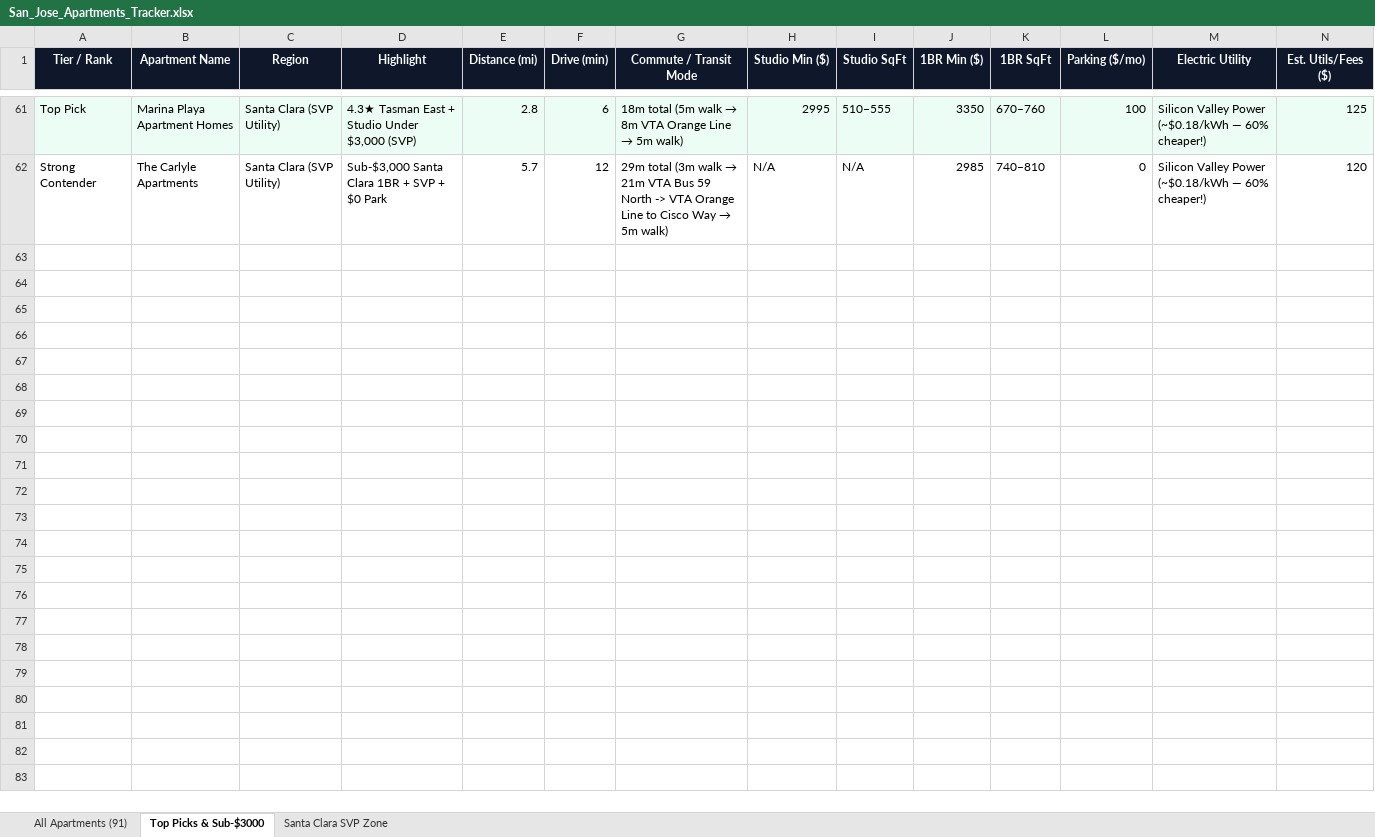
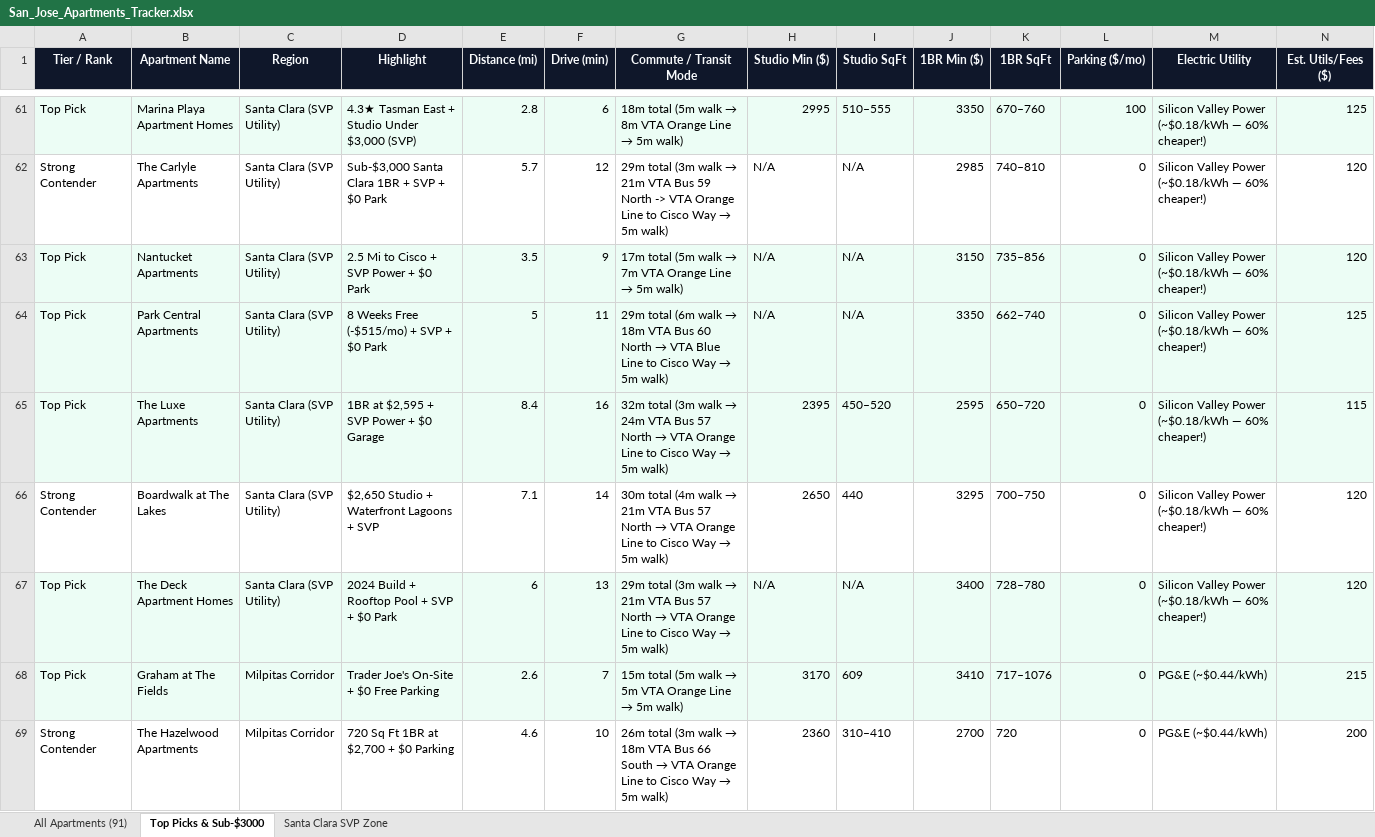
Before and after one commit to AidannM/sj-residence-atlas-95134, an Excel workbook: San_Jose_Apartments_Tracker.xlsx, sheet Top Picks & Sub-$3000, drawn as a sheet; only a part is shown, gaps mark what is left out; values as stored, in another font and other column widths than the file's, no borders; rows hold the shown columns only; the diff covers the shown part only; the diff names each change by its address in the sheet, - before the commit and + after, or states it on an @@ line.

Commit message:
Add 25 verified apartments (116 total) and set default map view to top-down 2D

```diff
--- a/San_Jose_Apartments_Tracker.xlsx (sheet Top Picks & Sub-$3000)
+++ b/San_Jose_Apartments_Tracker.xlsx (sheet Top Picks & Sub-$3000)
+row 63: Top Pick | Nantucket Apartments | Santa Clara (SVP Utility) | 2.5 Mi to Cisco + SVP Power + $0 Park | 3.5 | 9 | 17m total (5m walk → 7m VTA Orange Line → 5m walk) | N/A | N/A | 3150 | 735–856 | 0 | Silicon Valley Power (~$0.18/kWh — 60% cheaper!) | 120
+row 64: Top Pick | Park Central Apartments | Santa Clara (SVP Utility) | 8 Weeks Free (-$515/mo) + SVP + $0 Park | 5 | 11 | 29m total (6m walk → 18m VTA Bus 60 North → VTA Blue Line to Cisco Way → 5m walk) | N/A | N/A | 3350 | 662–740 | 0 | Silicon Valley Power (~$0.18/kWh — 60% cheaper!) | 125
+row 65: Top Pick | The Luxe Apartments | Santa Clara (SVP Utility) | 1BR at $2,595 + SVP Power + $0 Garage | 8.4 | 16 | 32m total (3m walk → 24m VTA Bus 57 North → VTA Orange Line to Cisco Way → 5m walk) | 2395 | 450–520 | 2595 | 650–720 | 0 | Silicon Valley Power (~$0.18/kWh — 60% cheaper!) | 115
+row 66: Strong Contender | Boardwalk at The Lakes | Santa Clara (SVP Utility) | $2,650 Studio + Waterfront Lagoons + SVP | 7.1 | 14 | 30m total (4m walk → 21m VTA Bus 57 North → VTA Orange Line to Cisco Way → 5m walk) | 2650 | 440 | 3295 | 700–750 | 0 | Silicon Valley Power (~$0.18/kWh — 60% cheaper!) | 120
+row 67: Top Pick | The Deck Apartment Homes | Santa Clara (SVP Utility) | 2024 Build + Rooftop Pool + SVP + $0 Park | 6 | 13 | 29m total (3m walk → 21m VTA Bus 57 North → VTA Orange Line to Cisco Way → 5m walk) | N/A | N/A | 3400 | 728–780 | 0 | Silicon Valley Power (~$0.18/kWh — 60% cheaper!) | 120
+row 68: Top Pick | Graham at The Fields | Milpitas Corridor | Trader Joe's On-Site + $0 Free Parking | 2.6 | 7 | 15m total (5m walk → 5m VTA Orange Line → 5m walk) | 3170 | 609 | 3410 | 717–1076 | 0 | PG&E (~$0.44/kWh) | 215
+row 69: Strong Contender | The Hazelwood Apartments | Milpitas Corridor | 720 Sq Ft 1BR at $2,700 + $0 Parking | 4.6 | 10 | 26m total (3m walk → 18m VTA Bus 66 South → VTA Orange Line to Cisco Way → 5m walk) | 2360 | 310–410 | 2700 | 720 | 0 | PG&E (~$0.44/kWh) | 200
```
Also changed, not shown: 6 added rows elsewhere in this sheet, sheet All Apartments (91), sheet Santa Clara SVP Zone, 7 other files.
